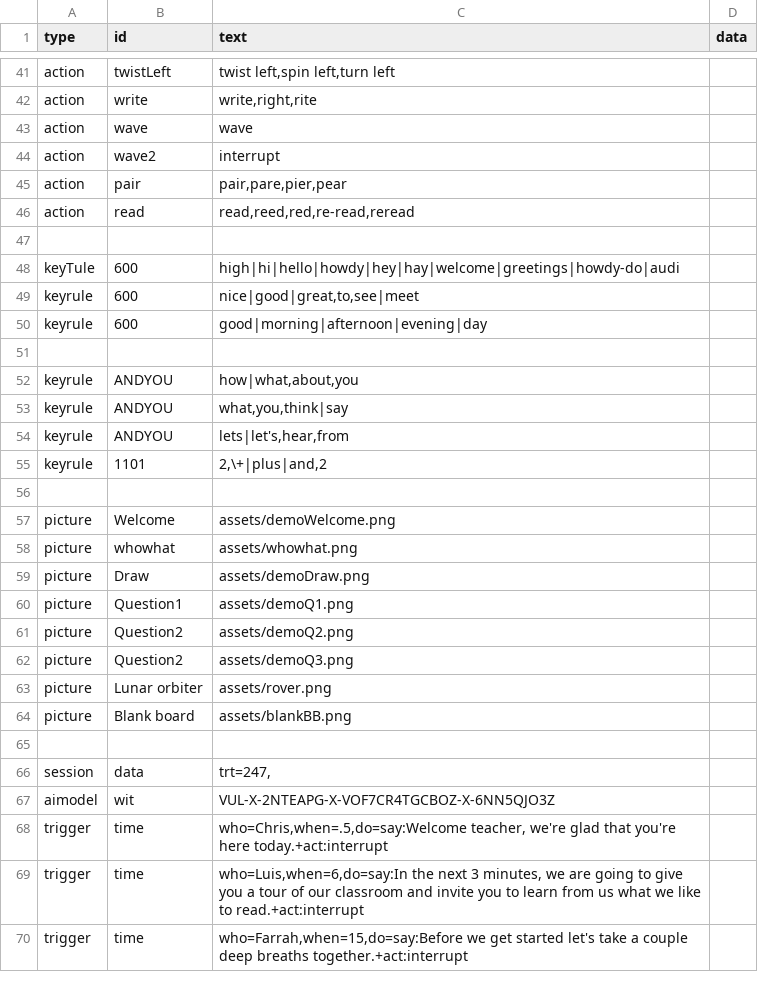
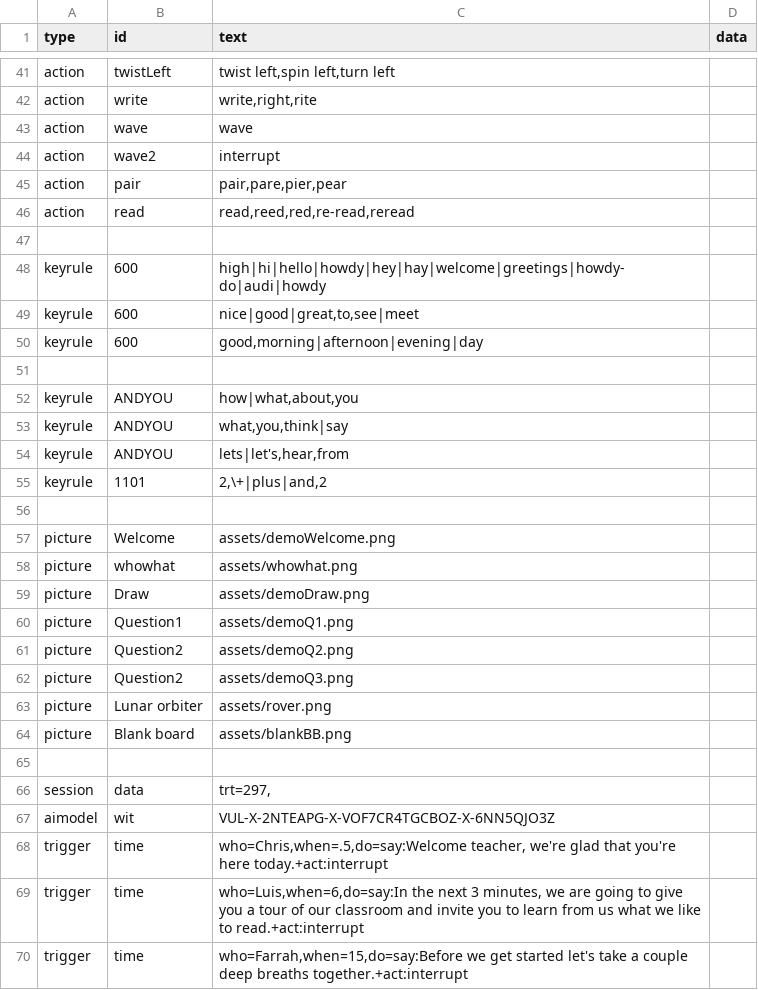
Before and after one commit to bferster/liza, a CSV file: data/config-2.csv, drawn as a sheet; only a part is shown, gaps mark what is left out; the diff covers the shown part only.

Commit message:
domino, greeting

```diff
--- a/data/config-2.csv
+++ b/data/config-2.csv
@@ -47,2 +47,2 @@ action,read,"read,reed,red,re-read,reread"
 
-keyTule,600,high|hi|hello|howdy|hey|hay|welcome|greetings|howdy-do|audi
+keyrule,600,"high|hi|hello|howdy|hey|hay|welcome|greetings|howdy-do|audi|howdy",,
@@ -50,2 +50,2 @@ keyrule,600,"nice|good|great,to,see|meet"
-keyrule,600,good|morning|afternoon|evening|day
+keyrule,600,"good,morning|afternoon|evening|day",,
 
@@ -65,3 +65,3 @@ picture,Blank board,assets/blankBB.png
 
-session,data,"trt=247,"
+session,data,"trt=297,"
 aimodel,wit,VUL-X-2NTEAPG-X-VOF7CR4TGCBOZ-X-6NN5QJO3Z
```
Also changed, not shown: 9 added rows and 18 edited cells elsewhere in this file, data/responses-2.csv, 7 other files.
